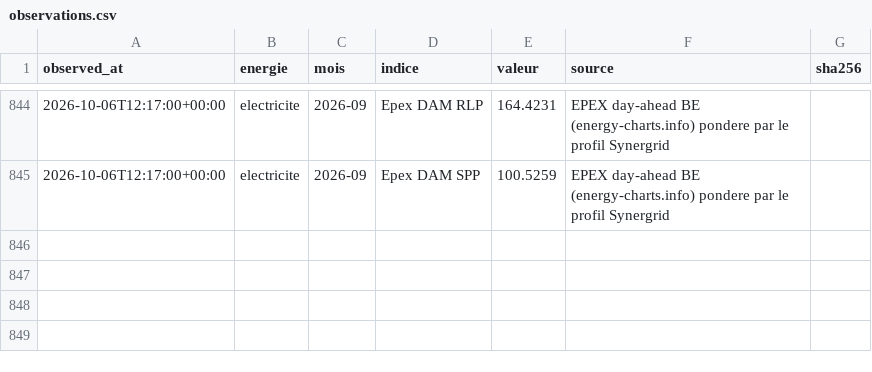
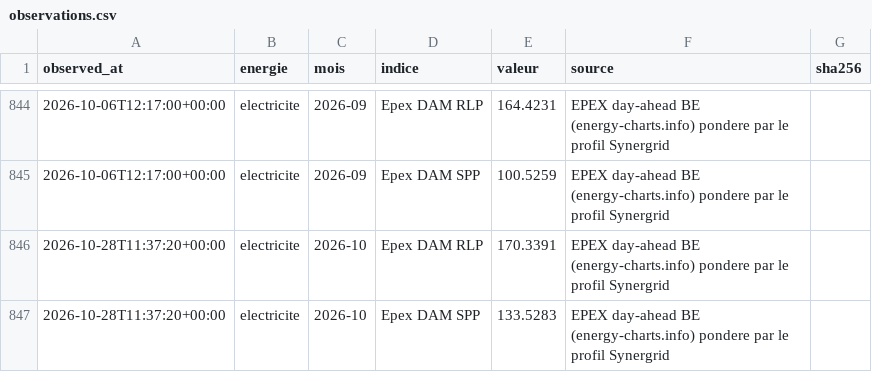
Before and after one commit to amcaw/energy-db, a CSV file: collecte/data/observations.csv, drawn as a sheet; only a part is shown, gaps mark what is left out.

```diff
--- a/collecte/data/observations.csv
+++ b/collecte/data/observations.csv
@@ -845 +845,3 @@ observed_at,energie,mois,indice,valeur,source,sha256
 2026-10-06T12:17:00+00:00,electricite,2026-09,Epex DAM SPP,100.5259,EPEX day-ahead BE (energy-charts.info) pondere par le profil Synergrid,
+2026-10-28T11:37:20+00:00,electricite,2026-10,Epex DAM RLP,170.3391,EPEX day-ahead BE (energy-charts.info) pondere par le profil Synergrid,
+2026-10-28T11:37:20+00:00,electricite,2026-10,Epex DAM SPP,133.5283,EPEX day-ahead BE (energy-charts.info) pondere par le profil Synergrid,
```
Also changed, not shown: collecte/data/epex_jours.csv, collecte/data/terme_jours.csv, 15 other files.
